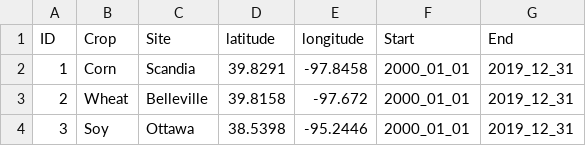
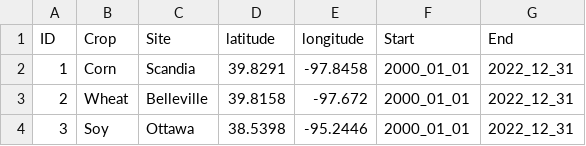
Before and after one commit to adriancorrendo/AgrometR, a CSV file: Example_input_historical.csv, drawn as a sheet.

```diff
--- a/Example_input_historical.csv
+++ b/Example_input_historical.csv
@@ -1,4 +1,4 @@
 "ID","Crop","Site","latitude","longitude","Start","End"
-"1","Corn","Scandia",39.8291,-97.8458,"2000_01_01","2019_12_31"
-"2","Wheat","Belleville",39.8158,-97.672,"2000_01_01","2019_12_31"
-"3","Soy","Ottawa",38.5398,-95.2446,"2000_01_01","2019_12_31"
+"1","Corn","Scandia",39.8291,-97.8458,"2000_01_01","2022_12_31"
+"2","Wheat","Belleville",39.8158,-97.672,"2000_01_01","2022_12_31"
+"3","Soy","Ottawa",38.5398,-95.2446,"2000_01_01","2022_12_31"
```
Also changed, not shown: 2 other files.
